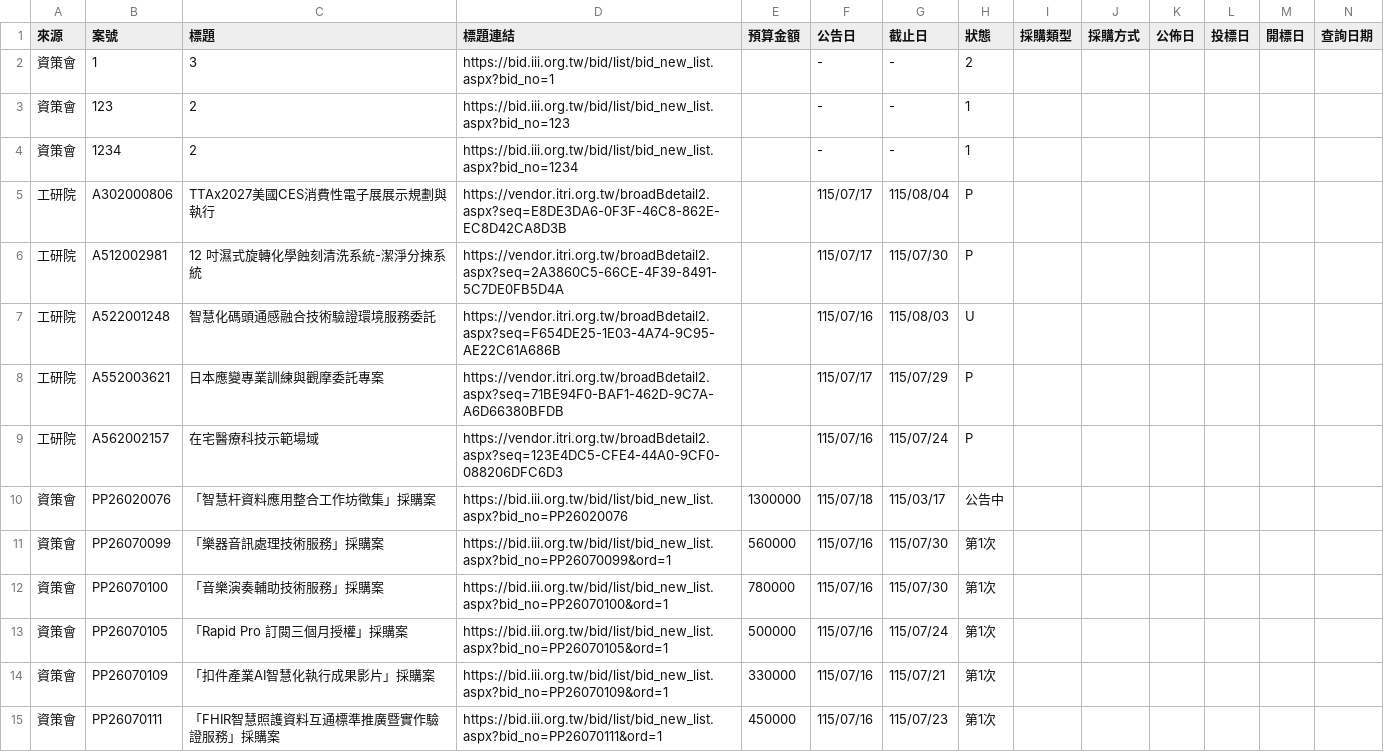
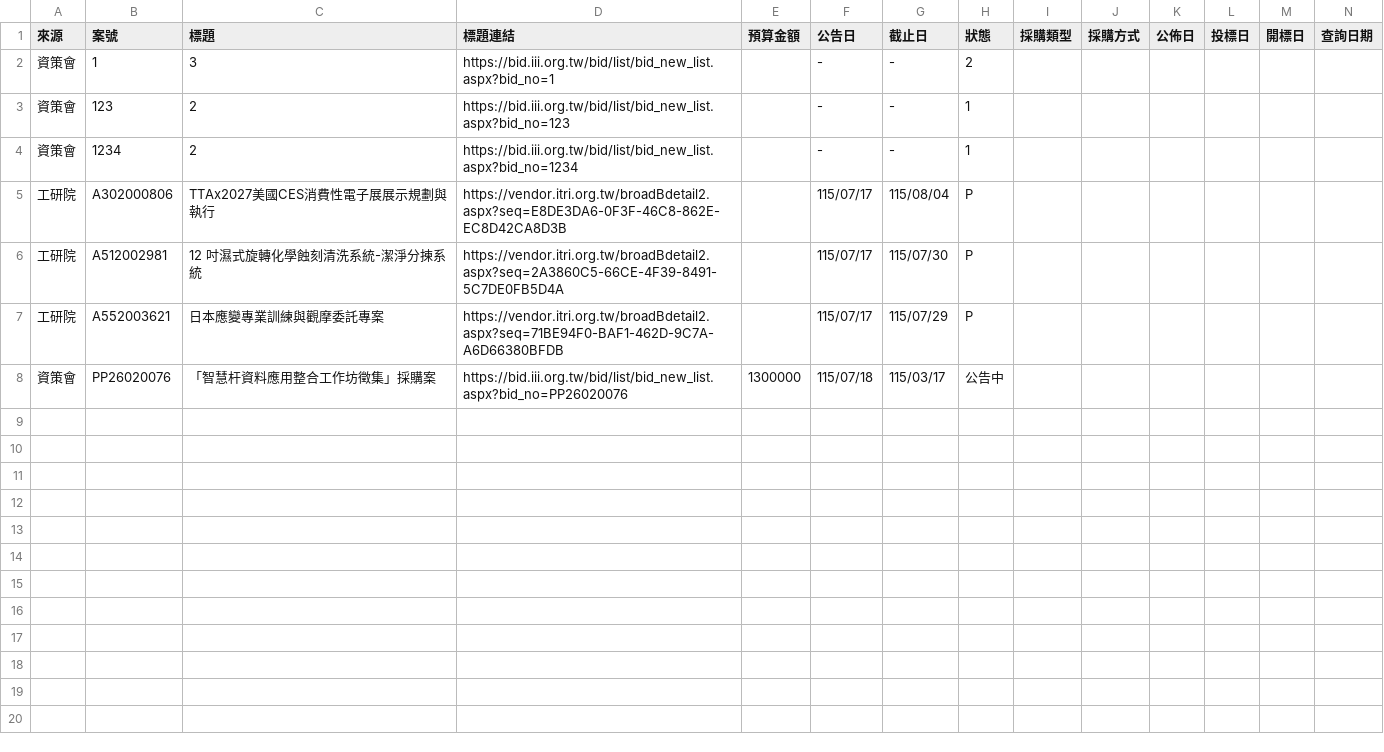
Before and after one commit to espresso3568/bitwin, a CSV file: data/三站標案_20260718.csv, drawn as a sheet; only a part is shown; rows hold the shown columns only; the diff names each change by its address in the sheet, - before the commit and + after, or states it on an @@ line.

```diff
--- a/data/三站標案_20260718.csv
+++ b/data/三站標案_20260718.csv
-row 7: 工研院 | A522001248 | 智慧化碼頭通感融合技術驗證環境服務委託 | https://vendor.itri.org.tw/broadBdetail2.aspx?seq=F654DE25-1E03-4A74-9C95-AE22C61A686B |  | 115/07/16 | 115/08/03 | U
-row 9: 工研院 | A562002157 | 在宅醫療科技示範場域 | https://vendor.itri.org.tw/broadBdetail2.aspx?seq=123E4DC5-CFE4-44A0-9CF0-088206DFC6D3 |  | 115/07/16 | 115/07/24 | P
-row 11: 資策會 | PP26070099 | 「樂器音訊處理技術服務」採購案 | https://bid.iii.org.tw/bid/list/bid_new_list.aspx?bid_no=PP26070099&ord=1 | 560000 | 115/07/16 | 115/07/30 | 第1次
-row 12: 資策會 | PP26070100 | 「音樂演奏輔助技術服務」採購案 | https://bid.iii.org.tw/bid/list/bid_new_list.aspx?bid_no=PP26070100&ord=1 | 780000 | 115/07/16 | 115/07/30 | 第1次
-row 13: 資策會 | PP26070105 | 「Rapid Pro 訂閱三個月授權」採購案 | https://bid.iii.org.tw/bid/list/bid_new_list.aspx?bid_no=PP26070105&ord=1 | 500000 | 115/07/16 | 115/07/24 | 第1次
-row 14: 資策會 | PP26070109 | 「扣件產業AI智慧化執行成果影片」採購案 | https://bid.iii.org.tw/bid/list/bid_new_list.aspx?bid_no=PP26070109&ord=1 | 330000 | 115/07/16 | 115/07/21 | 第1次
-row 15: 資策會 | PP26070111 | 「FHIR智慧照護資料互通標準推廣暨實作驗證服務」採購案 | https://bid.iii.org.tw/bid/list/bid_new_list.aspx?bid_no=PP26070111&ord=1 | 450000 | 115/07/16 | 115/07/23 | 第1次
```
Also changed, not shown: 4 other files.
